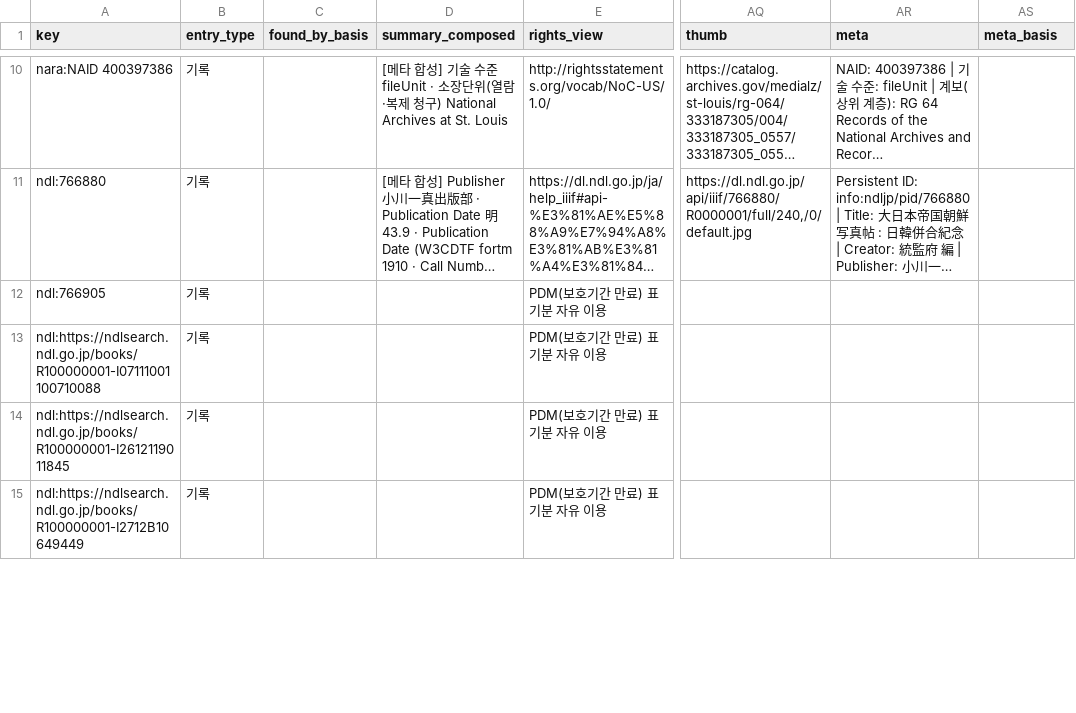
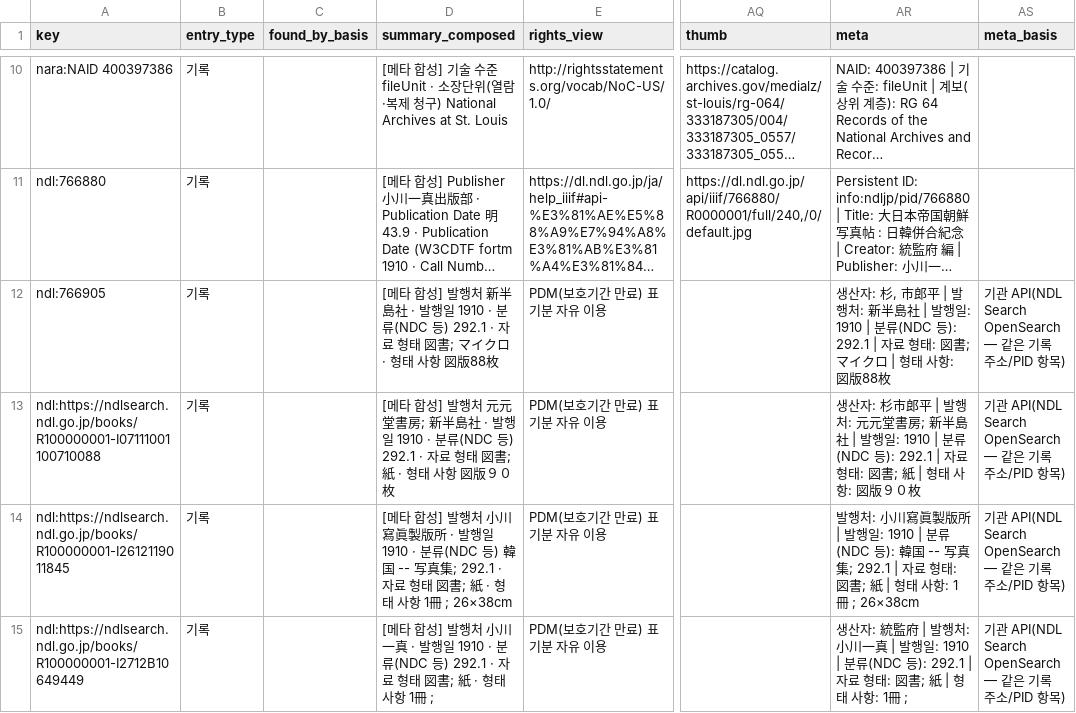
Before and after one commit to changgi/korea-archive-mcp, a CSV file: docs/data/discovered.csv, drawn as a sheet; only a part is shown, gaps mark what is left out; long unchanged cells end in …; the diff covers the shown part only; the diff names each change by its address in the sheet, - before the commit and + after, or states it on an @@ line.

```diff
--- a/docs/data/discovered.csv
+++ b/docs/data/discovered.csv
-D12 (summary_composed): (empty)
+D12 (summary_composed): [메타 합성] 발행처 新半島社 · 발행일 1910 · 분류(NDC 등) 292.1 · 자료 형태 図書; マイクロ · 형태 사항 図版88枚
-AR12 (meta): (empty)
+AR12 (meta): 생산자: 杉, 市郎平 | 발행처: 新半島社 | 발행일: 1910 | 분류(NDC 등): 292.1 | 자료 형태: 図書; マイクロ | 형태 사항: 図版88枚
-AS12:AS15 (meta_basis): (empty)
+AS12:AS15 (meta_basis): 기관 API(NDL Search OpenSearch — 같은 기록 주소/PID 항목)
-D13 (summary_composed): (empty)
+D13 (summary_composed): [메타 합성] 발행처 元元堂書房; 新半島社 · 발행일 1910 · 분류(NDC 등) 292.1 · 자료 형태 図書; 紙 · 형태 사항 図版９０枚
-AR13 (meta): (empty)
+AR13 (meta): 생산자: 杉市郎平 | 발행처: 元元堂書房; 新半島社 | 발행일: 1910 | 분류(NDC 등): 292.1 | 자료 형태: 図書; 紙 | 형태 사항: 図版９０枚
-D14 (summary_composed): (empty)
+D14 (summary_composed): [메타 합성] 발행처 小川寫眞製版所 · 발행일 1910 · 분류(NDC 등) 韓国 -- 写真集; 292.1 · 자료 형태 図書; 紙 · 형태 사항 1冊 ; 26×38cm
-AR14 (meta): (empty)
+AR14 (meta): 발행처: 小川寫眞製版所 | 발행일: 1910 | 분류(NDC 등): 韓国 -- 写真集; 292.1 | 자료 형태: 図書; 紙 | 형태 사항: 1冊 ; 26×38cm
-D15 (summary_composed): (empty)
+D15 (summary_composed): [메타 합성] 발행처 小川一真 · 발행일 1910 · 분류(NDC 등) 292.1 · 자료 형태 図書; 紙 · 형태 사항 1冊 ;
-AR15 (meta): (empty)
+AR15 (meta): 생산자: 統監府 | 발행처: 小川一真 | 발행일: 1910 | 분류(NDC 등): 292.1 | 자료 형태: 図書; 紙 | 형태 사항: 1冊 ;
```
Also changed, not shown: 27 edited cells elsewhere in this file, 36 other files.
